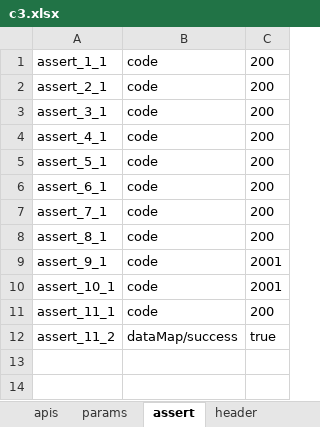
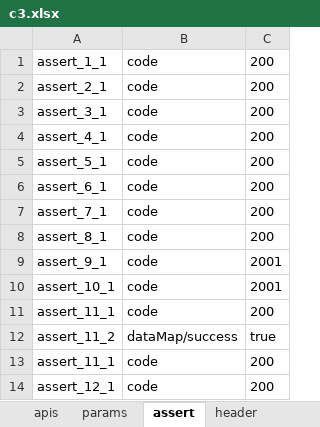
Before and after one commit to malakaw/testHX, an Excel workbook: case/c3/c3.xlsx, sheet assert, drawn as a sheet; values as stored, in another font and other column widths than the file's, no borders; the diff names each change by its address in the sheet, - before the commit and + after, or states it on an @@ line.

```diff
--- a/case/c3/c3.xlsx (sheet assert)
+++ b/case/c3/c3.xlsx (sheet assert)
+row 13: assert_11_1 | code | 200
+row 14: assert_12_1 | code | 200
```
Also changed, not shown: sheet apis, sheet params, 1 other file.
